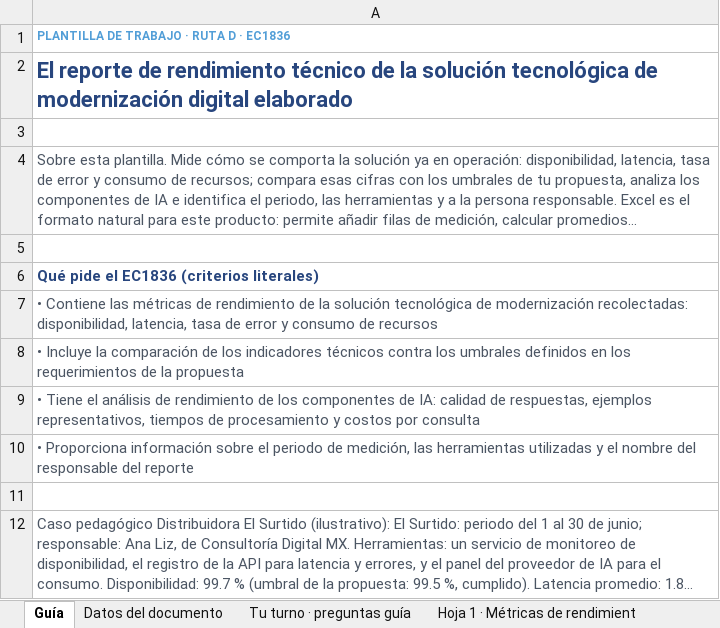
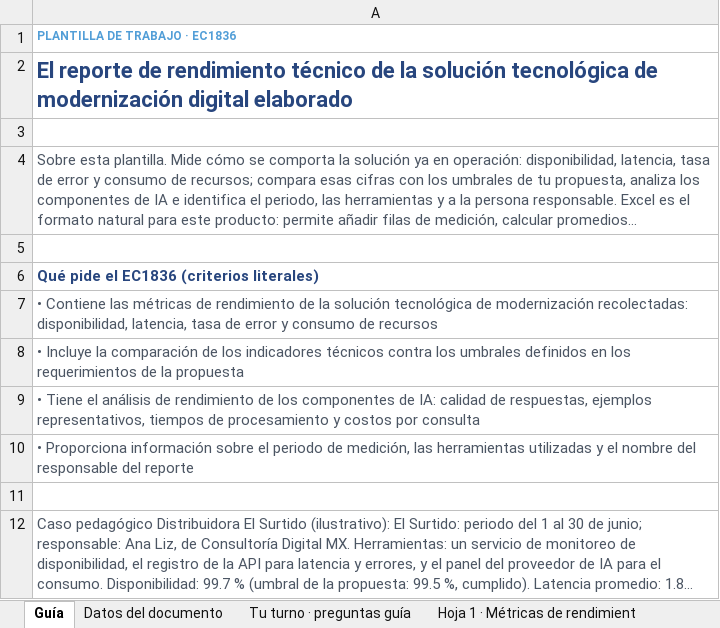
Before and after one commit to oymguerrero/manuales-ec-fundes, an Excel workbook: estandar-d/templates/4-1-reporte-rendimiento-tecnico.xlsx, sheet Guía, drawn as a sheet; long unchanged cells end in …; values as stored, in another font and other column widths than the file's, no borders; the diff names each change by its address in the sheet, - before the commit and + after, or states it on an @@ line.

```diff
--- a/estandar-d/templates/4-1-reporte-rendimiento-tecnico.xlsx (sheet Guía)
+++ b/estandar-d/templates/4-1-reporte-rendimiento-tecnico.xlsx (sheet Guía)
-A1: PLANTILLA DE TRABAJO · RUTA D · EC1836
+A1: PLANTILLA DE TRABAJO · EC1836
```
Also changed, not shown: 15 other files.
